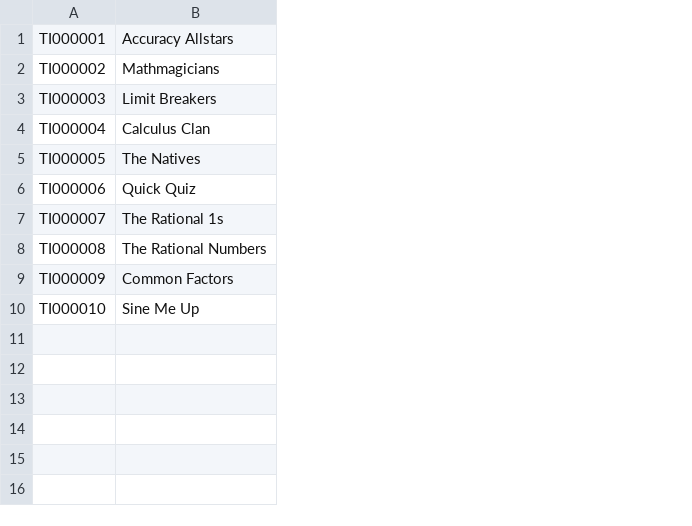
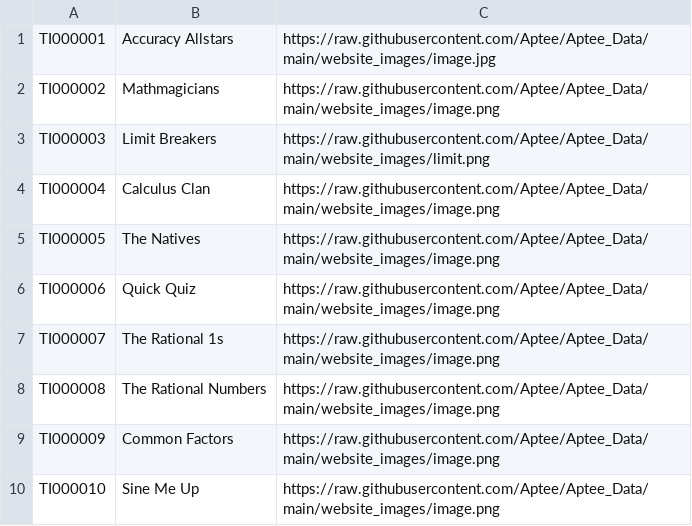
Before and after one commit to Aptee/Aptee_Data, a CSV file: Test_data/Test_name.csv, drawn as a sheet; the diff names each change by its address in the sheet, - before the commit and + after, or states it on an @@ line.

Commit message:
Update Test_name.csv

```diff
--- a/Test_data/Test_name.csv
+++ b/Test_data/Test_name.csv
+column C, rows 1-10: https://raw.githubusercontent.com/Aptee/Aptee_Data/main/website_images/image.jpg | https://raw.githubusercontent.com/Aptee/Aptee_Data/main/website_images/image.png | https://raw.githubusercontent.com/Aptee/Aptee_Data/main/website_images/limit.png | https://raw.githubusercontent.com/Aptee/Aptee_Data/main/website_images/image.png | https://raw.githubusercontent.com/Aptee/Aptee_Data/main/website_images/image.png | https://raw.githubusercontent.com/Aptee/Aptee_Data/main/website_images/image.png | https://raw.githubusercontent.com/Aptee/Aptee_Data/main/website_images/image.png | https://raw.githubusercontent.com/Aptee/Aptee_Data/main/website_images/image.png | https://raw.githubusercontent.com/Aptee/Aptee_Data/main/website_images/image.png | https://raw.githubusercontent.com/Aptee/Aptee_Data/main/website_images/image.png
```
